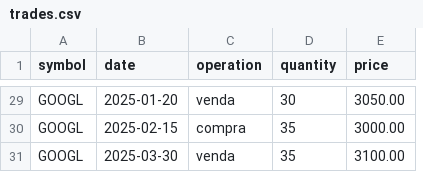
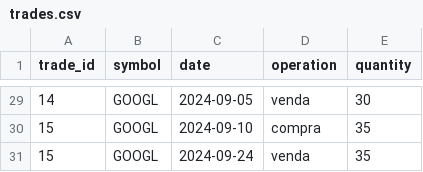
Before and after one commit to Felipeosouz/datawarehouse_dbt-core, a CSV file: datawarehouse/seeds/trades.csv, drawn as a sheet; only a part is shown, gaps mark what is left out; removed rows and columns are numbered as before the commit, all else as after; the diff covers the shown part only; the diff names each change by its address in the sheet, - before the commit and + after, or states it on an @@ line.

```diff
--- a/datawarehouse/seeds/trades.csv
+++ b/datawarehouse/seeds/trades.csv
+column A (trade_id), rows 29-31: 14 | 15 | 15
-column E (price), rows 29-31: 3050.00 | 3000.00 | 3100.00
-C29 (date): 2025-01-20
+C29 (date): 2024-09-05
-C30 (date): 2025-02-15
+C30 (date): 2024-09-10
-C31 (date): 2025-03-30
+C31 (date): 2024-09-24
```
Also changed, not shown: 26 edited cells elsewhere in this file, 1 other file.
